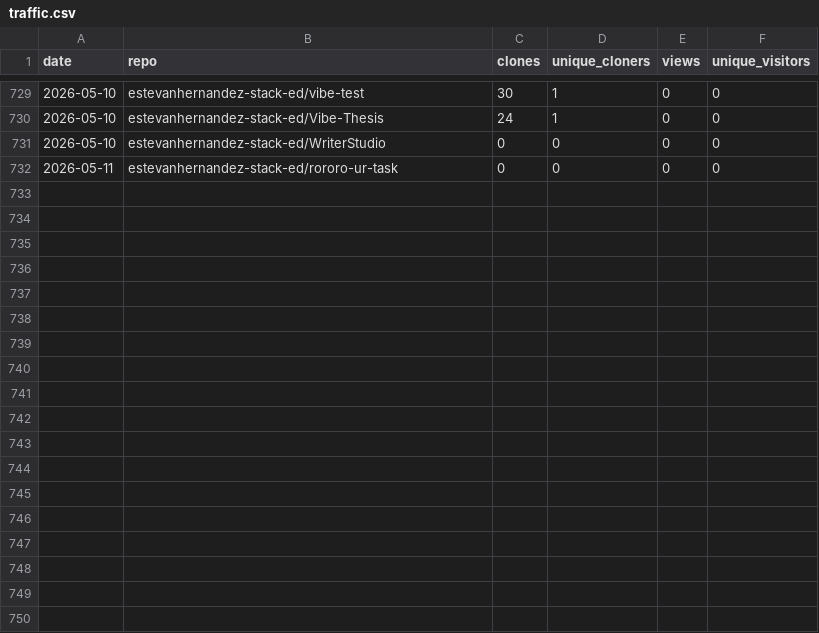
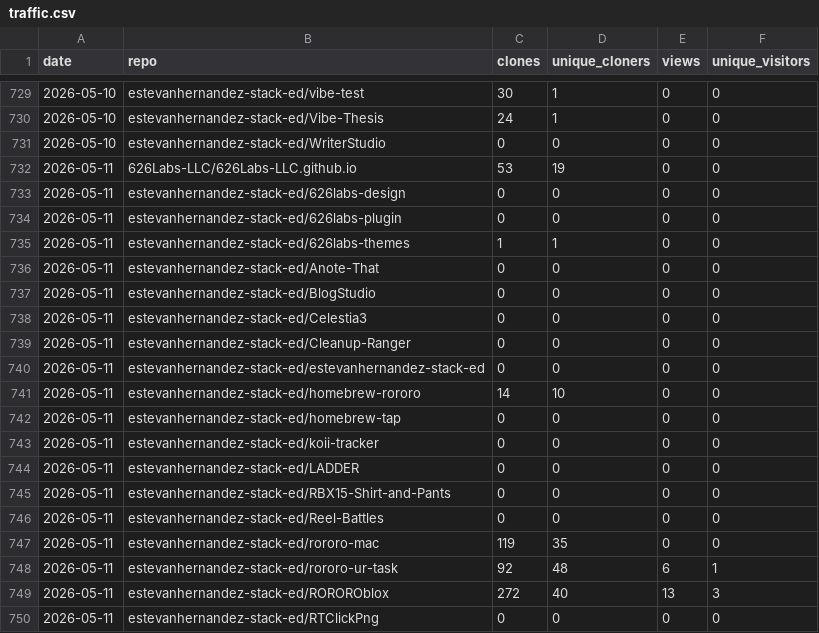
Before and after one commit to 626Labs-LLC/626Labs-LLC.github.io, a CSV file: data/traffic.csv, drawn as a sheet; only a part is shown, gaps mark what is left out; the diff covers the shown part only.

```diff
--- a/data/traffic.csv
+++ b/data/traffic.csv
@@ -731,2 +731,20 @@ date,repo,clones,unique_cloners,views,unique_visitors
 2026-05-10,estevanhernandez-stack-ed/WriterStudio,0,0,0,0
-2026-05-11,estevanhernandez-stack-ed/rororo-ur-task,0,0,0,0
+2026-05-11,626Labs-LLC/626Labs-LLC.github.io,53,19,0,0
+2026-05-11,estevanhernandez-stack-ed/626labs-design,0,0,0,0
+2026-05-11,estevanhernandez-stack-ed/626labs-plugin,0,0,0,0
+2026-05-11,estevanhernandez-stack-ed/626labs-themes,1,1,0,0
+2026-05-11,estevanhernandez-stack-ed/Anote-That,0,0,0,0
+2026-05-11,estevanhernandez-stack-ed/BlogStudio,0,0,0,0
+2026-05-11,estevanhernandez-stack-ed/Celestia3,0,0,0,0
+2026-05-11,estevanhernandez-stack-ed/Cleanup-Ranger,0,0,0,0
+2026-05-11,estevanhernandez-stack-ed/estevanhernandez-stack-ed,0,0,0,0
+2026-05-11,estevanhernandez-stack-ed/homebrew-rororo,14,10,0,0
+2026-05-11,estevanhernandez-stack-ed/homebrew-tap,0,0,0,0
+2026-05-11,estevanhernandez-stack-ed/koii-tracker,0,0,0,0
+2026-05-11,estevanhernandez-stack-ed/LADDER,0,0,0,0
+2026-05-11,estevanhernandez-stack-ed/RBX15-Shirt-and-Pants,0,0,0,0
+2026-05-11,estevanhernandez-stack-ed/Reel-Battles,0,0,0,0
+2026-05-11,estevanhernandez-stack-ed/rororo-mac,119,35,0,0
+2026-05-11,estevanhernandez-stack-ed/rororo-ur-task,92,48,6,1
+2026-05-11,estevanhernandez-stack-ed/ROROROblox,272,40,13,3
+2026-05-11,estevanhernandez-stack-ed/RTClickPng,0,0,0,0
```
Also changed, not shown: 14 added rows elsewhere in this file, 1 other file.
